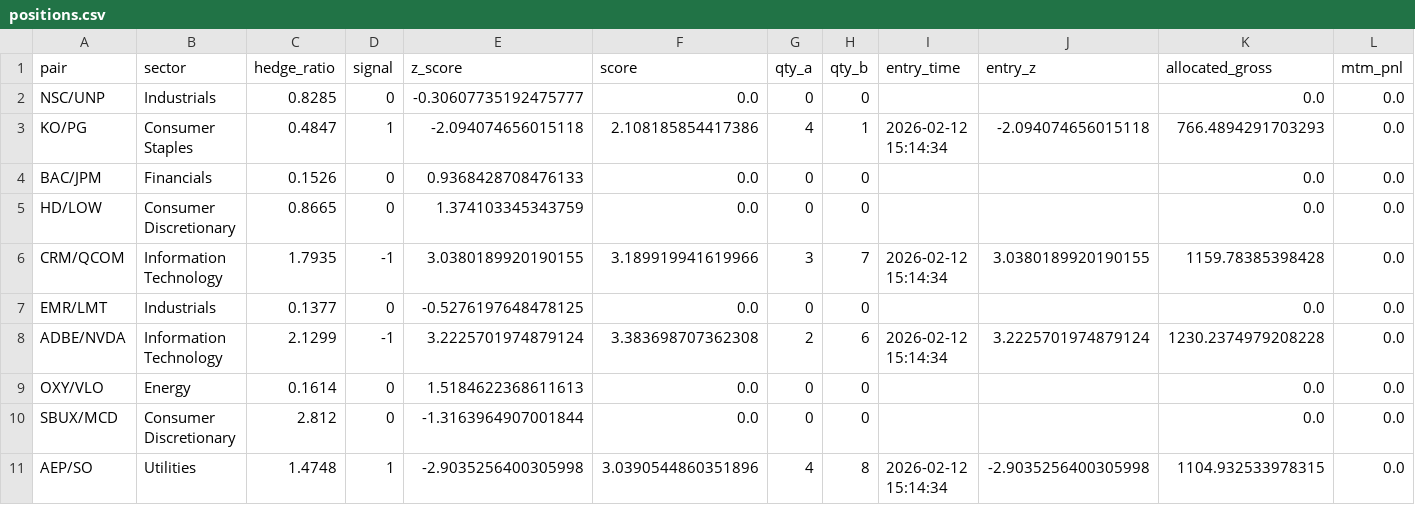
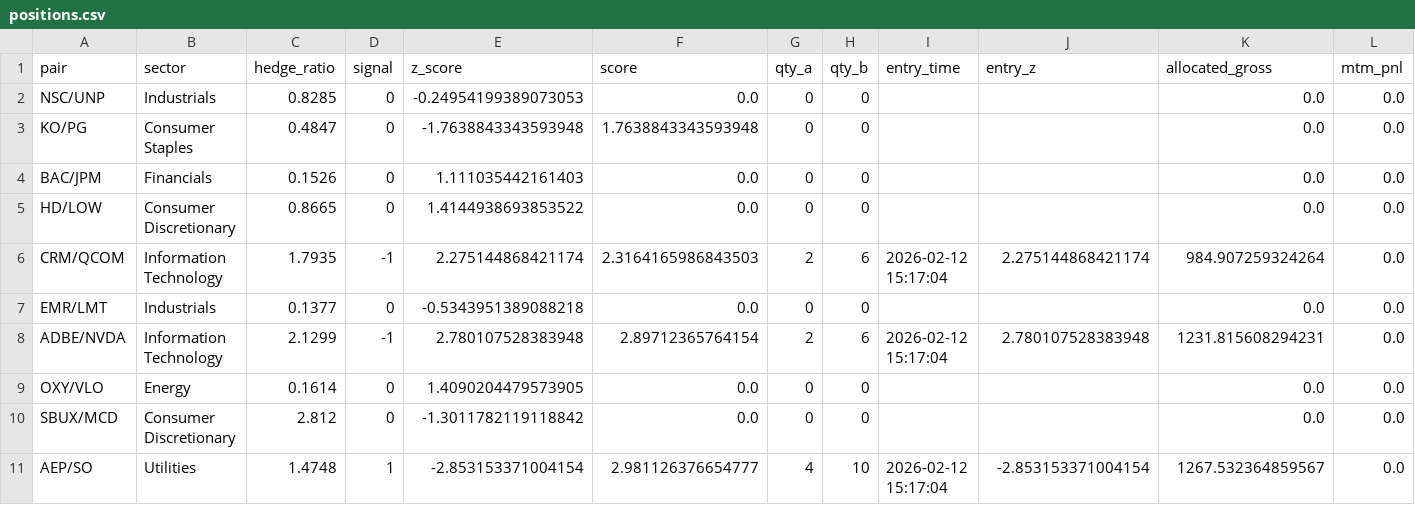
Before and after one commit to AidanJaghab/stat_arb, a CSV file: live_feed/positions.csv, drawn as a sheet; only a part is shown; the diff covers the shown part only; the diff names each change by its address in the sheet, - before the commit and + after, or states it on an @@ line.

```diff
--- a/live_feed/positions.csv
+++ b/live_feed/positions.csv
-E2 (z_score): -0.30607735192475777
+E2 (z_score): -0.24954199389073053
-D3 (signal): 1
+D3 (signal): 0
-E3 (z_score): -2.094074656015118
+E3 (z_score): -1.7638843343593948
-F3 (score): 2.108185854417386
+F3 (score): 1.7638843343593948
-G3 (qty_a): 4
+G3 (qty_a): 0
-H3 (qty_b): 1
+H3 (qty_b): 0
-I3 (entry_time): 2026-02-12 15:14:34
+I3 (entry_time): (empty)
-J3 (entry_z): -2.094074656015118
+J3 (entry_z): (empty)
-K3 (allocated_gross): 766.4894291703293
+K3 (allocated_gross): 0.0
-E4 (z_score): 0.9368428708476133
+E4 (z_score): 1.111035442161403
-E5 (z_score): 1.374103345343759
+E5 (z_score): 1.4144938693853522
-E6 (z_score): 3.0380189920190155
+E6 (z_score): 2.275144868421174
-F6 (score): 3.189919941619966
+F6 (score): 2.3164165986843503
-G6 (qty_a): 3
+G6 (qty_a): 2
-H6 (qty_b): 7
+H6 (qty_b): 6
-I6 (entry_time): 2026-02-12 15:14:34
+I6 (entry_time): 2026-02-12 15:17:04
-J6 (entry_z): 3.0380189920190155
+J6 (entry_z): 2.275144868421174
-K6 (allocated_gross): 1159.78385398428
+K6 (allocated_gross): 984.907259324264
-E7 (z_score): -0.5276197648478125
+E7 (z_score): -0.5343951389088218
-E8 (z_score): 3.2225701974879124
+E8 (z_score): 2.780107528383948
-F8 (score): 3.383698707362308
+F8 (score): 2.89712365764154
-I8 (entry_time): 2026-02-12 15:14:34
+I8 (entry_time): 2026-02-12 15:17:04
-J8 (entry_z): 3.2225701974879124
+J8 (entry_z): 2.780107528383948
-K8 (allocated_gross): 1230.2374979208228
+K8 (allocated_gross): 1231.815608294231
-E9 (z_score): 1.5184622368611613
+E9 (z_score): 1.4090204479573905
-E10 (z_score): -1.3163964907001844
+E10 (z_score): -1.3011782119118842
-E11 (z_score): -2.9035256400305998
+E11 (z_score): -2.853153371004154
-F11 (score): 3.0390544860351896
+F11 (score): 2.981126376654777
-H11 (qty_b): 8
+H11 (qty_b): 10
-I11 (entry_time): 2026-02-12 15:14:34
+I11 (entry_time): 2026-02-12 15:17:04
-J11 (entry_z): -2.9035256400305998
+J11 (entry_z): -2.853153371004154
-K11 (allocated_gross): 1104.932533978315
+K11 (allocated_gross): 1267.532364859567
```
Also changed, not shown: 20 edited cells elsewhere in this file, live_feed/signals.csv, 1 other file.
